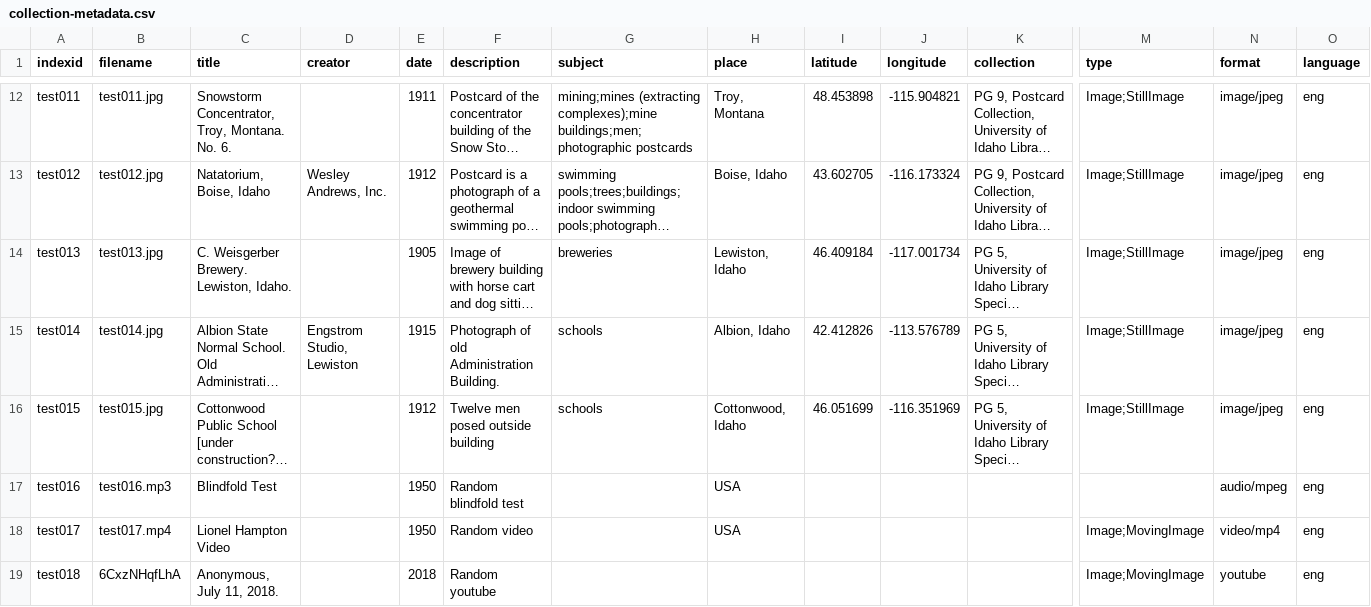
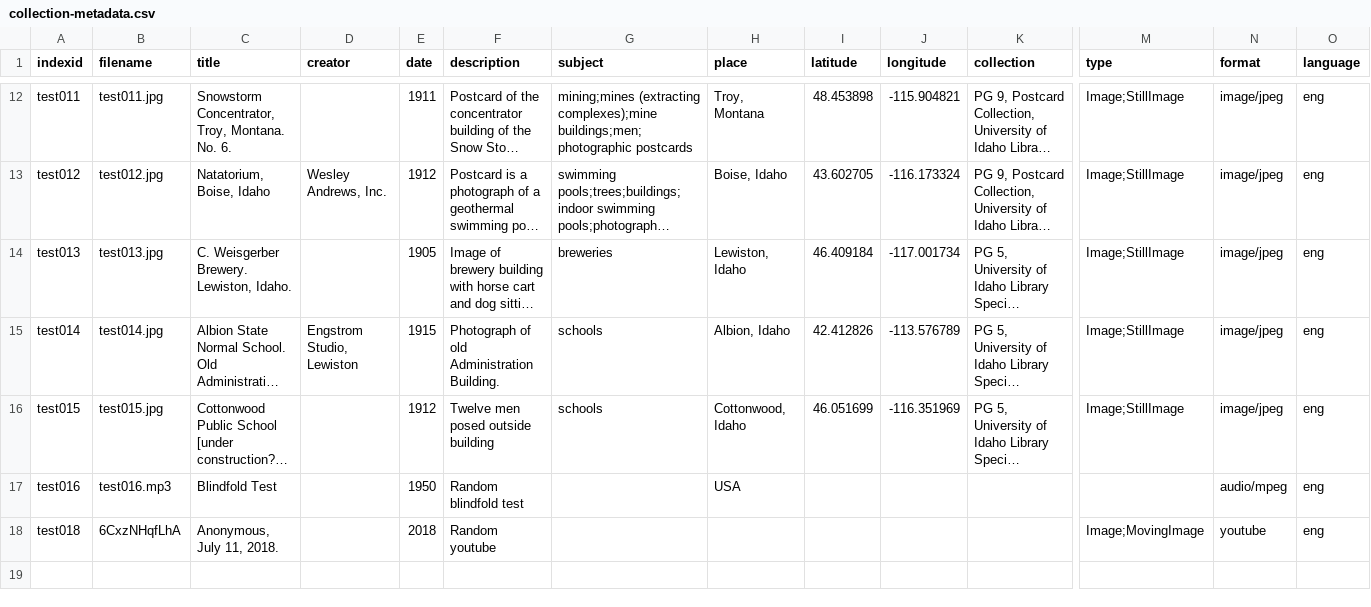
Before and after one commit to CollectionBuilder/collectionbuilder-gh, a CSV file: _data/collection-metadata.csv, drawn as a sheet; only a part is shown, gaps mark what is left out; long unchanged cells end in …; rows hold the shown columns only; the diff names each change by its address in the sheet, - before the commit and + after, or states it on an @@ line.

Commit message:
remove video

```diff
--- a/_data/collection-metadata.csv
+++ b/_data/collection-metadata.csv
-row 18: test017 | test017.mp4 | Lionel Hampton Video |  | 1950 | Random video |  | USA |  |  |  | Image;MovingImage | video/mp4 | eng
```
Also changed, not shown: 1 other file.
